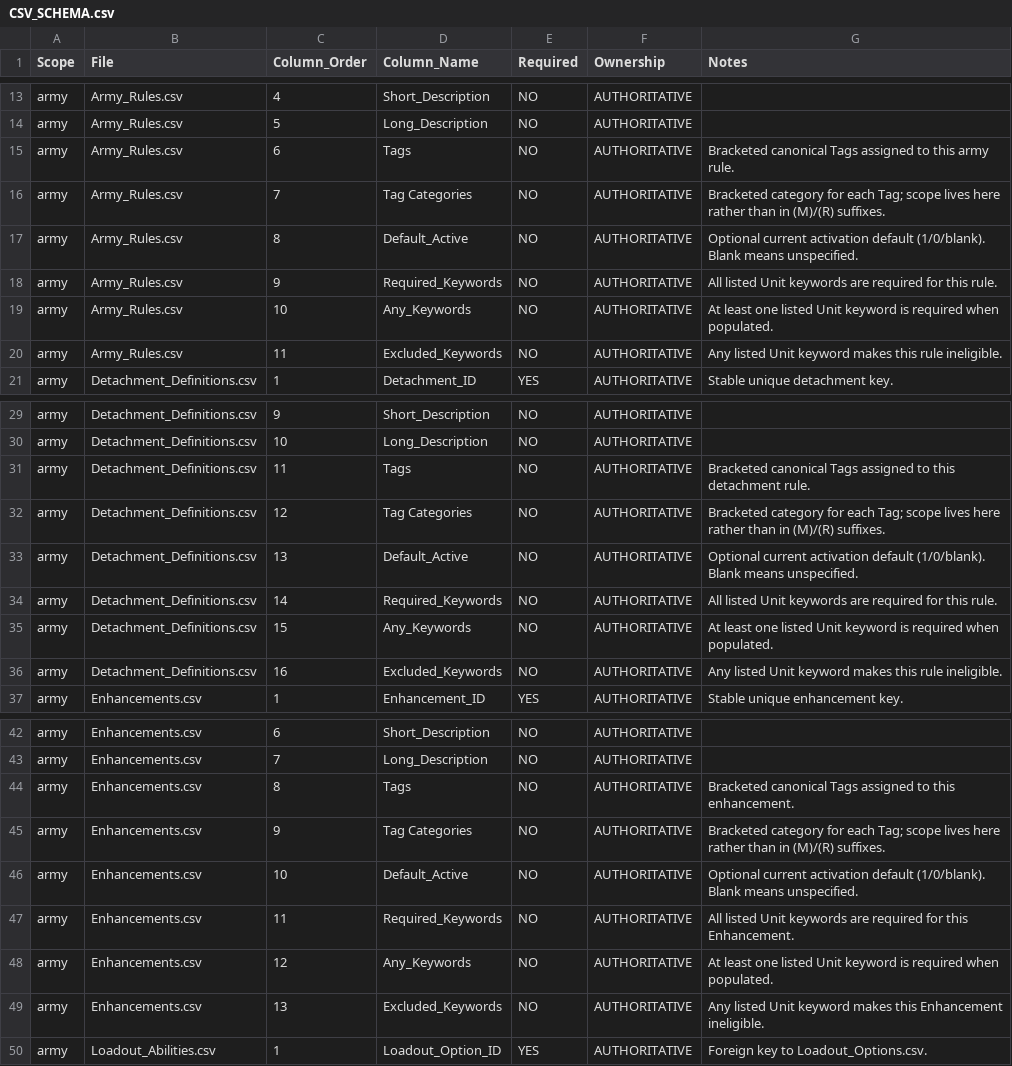
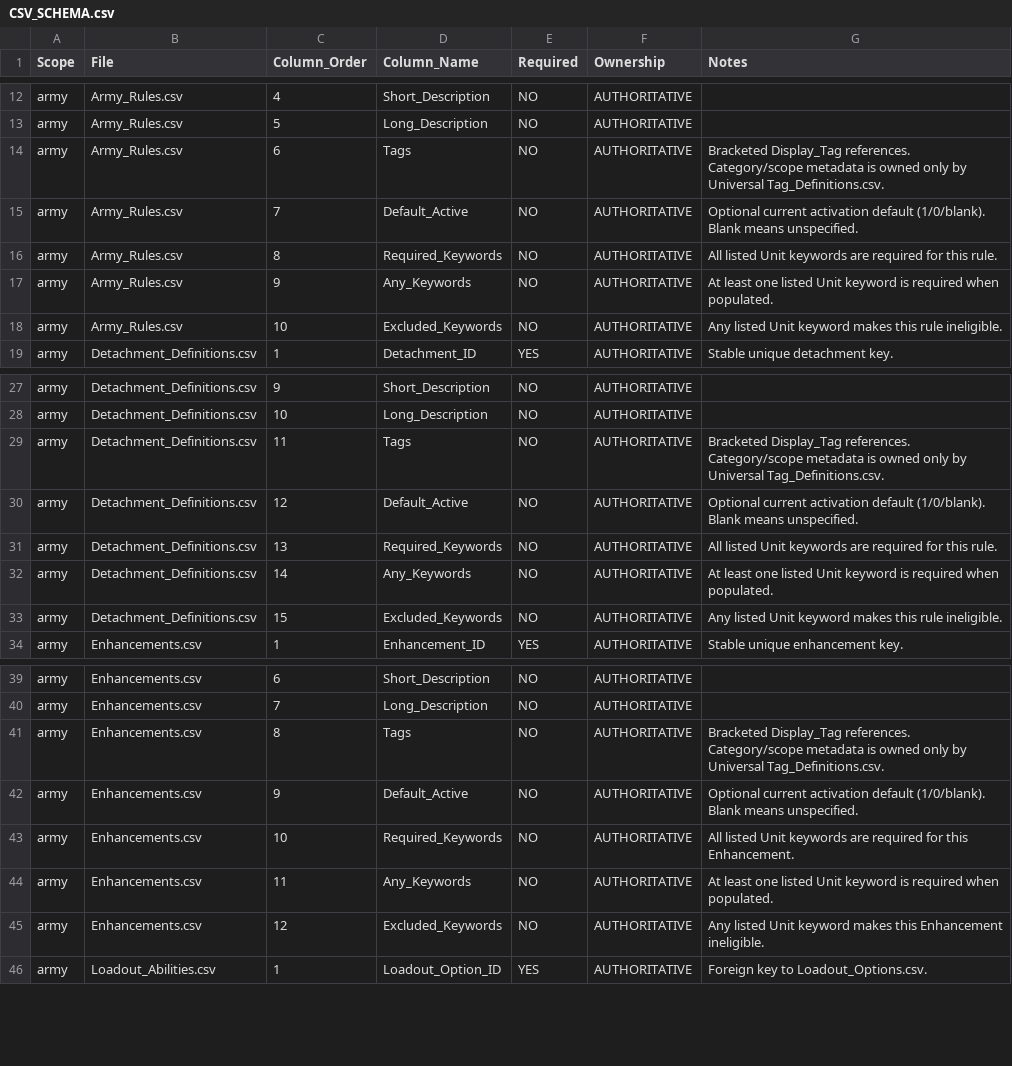
Before and after one commit to rxguzma/wh40k-11th, a CSV file: data/CSV_SCHEMA.csv, drawn as a sheet; only a part is shown, gaps mark what is left out; the diff covers the shown part only.

Commit message:
Retire duplicated Tag Categories columns

```diff
--- a/data/CSV_SCHEMA.csv
+++ b/data/CSV_SCHEMA.csv
@@ -14,8 +13,7 @@ army,Army_Rules.csv,4,Short_Description,NO,AUTHORITATIVE,
 army,Army_Rules.csv,5,Long_Description,NO,AUTHORITATIVE,
-army,Army_Rules.csv,6,Tags,NO,AUTHORITATIVE,Bracketed canonical Tags assigned to this army rule.
-army,Army_Rules.csv,7,Tag Categories,NO,AUTHORITATIVE,Bracketed category for each Tag; scope lives here rather than in (M)/(R) suffixes.
-army,Army_Rules.csv,8,Default_Active,NO,AUTHORITATIVE,Optional current activation default (1/0/blank). Blank means unspecified.
-army,Army_Rules.csv,9,Required_Keywords,NO,AUTHORITATIVE,All listed Unit keywords are required for this rule.
-army,Army_Rules.csv,10,Any_Keywords,NO,AUTHORITATIVE,At least one listed Unit keyword is required when populated.
-army,Army_Rules.csv,11,Excluded_Keywords,NO,AUTHORITATIVE,Any listed Unit keyword makes this rule ineligible.
+army,Army_Rules.csv,6,Tags,NO,AUTHORITATIVE,Bracketed Display_Tag references. Category/scope metadata is owned only by Universal Tag_Definitions.csv.
+army,Army_Rules.csv,7,Default_Active,NO,AUTHORITATIVE,Optional current activation default (1/0/blank). Blank means unspecified.
+army,Army_Rules.csv,8,Required_Keywords,NO,AUTHORITATIVE,All listed Unit keywords are required for this rule.
+army,Army_Rules.csv,9,Any_Keywords,NO,AUTHORITATIVE,At least one listed Unit keyword is required when populated.
+army,Army_Rules.csv,10,Excluded_Keywords,NO,AUTHORITATIVE,Any listed Unit keyword makes this rule ineligible.
 army,Detachment_Definitions.csv,1,Detachment_ID,YES,AUTHORITATIVE,Stable unique detachment key.
@@ -30,8 +28,7 @@ army,Detachment_Definitions.csv,9,Short_Description,NO,AUTHORITATIVE,
 army,Detachment_Definitions.csv,10,Long_Description,NO,AUTHORITATIVE,
-army,Detachment_Definitions.csv,11,Tags,NO,AUTHORITATIVE,Bracketed canonical Tags assigned to this detachment rule.
-army,Detachment_Definitions.csv,12,Tag Categories,NO,AUTHORITATIVE,Bracketed category for each Tag; scope lives here rather than in (M)/(R) suffixes.
-army,Detachment_Definitions.csv,13,Default_Active,NO,AUTHORITATIVE,Optional current activation default (1/0/blank). Blank means unspecified.
-army,Detachment_Definitions.csv,14,Required_Keywords,NO,AUTHORITATIVE,All listed Unit keywords are required for this rule.
-army,Detachment_Definitions.csv,15,Any_Keywords,NO,AUTHORITATIVE,At least one listed Unit keyword is required when populated.
-army,Detachment_Definitions.csv,16,Excluded_Keywords,NO,AUTHORITATIVE,Any listed Unit keyword makes this rule ineligible.
+army,Detachment_Definitions.csv,11,Tags,NO,AUTHORITATIVE,Bracketed Display_Tag references. Category/scope metadata is owned only by Universal Tag_Definitions.csv.
+army,Detachment_Definitions.csv,12,Default_Active,NO,AUTHORITATIVE,Optional current activation default (1/0/blank). Blank means unspecified.
+army,Detachment_Definitions.csv,13,Required_Keywords,NO,AUTHORITATIVE,All listed Unit keywords are required for this rule.
+army,Detachment_Definitions.csv,14,Any_Keywords,NO,AUTHORITATIVE,At least one listed Unit keyword is required when populated.
+army,Detachment_Definitions.csv,15,Excluded_Keywords,NO,AUTHORITATIVE,Any listed Unit keyword makes this rule ineligible.
 army,Enhancements.csv,1,Enhancement_ID,YES,AUTHORITATIVE,Stable unique enhancement key.
@@ -43,8 +40,7 @@ army,Enhancements.csv,6,Short_Description,NO,AUTHORITATIVE,
 army,Enhancements.csv,7,Long_Description,NO,AUTHORITATIVE,
-army,Enhancements.csv,8,Tags,NO,AUTHORITATIVE,Bracketed canonical Tags assigned to this enhancement.
-army,Enhancements.csv,9,Tag Categories,NO,AUTHORITATIVE,Bracketed category for each Tag; scope lives here rather than in (M)/(R) suffixes.
-army,Enhancements.csv,10,Default_Active,NO,AUTHORITATIVE,Optional current activation default (1/0/blank). Blank means unspecified.
-army,Enhancements.csv,11,Required_Keywords,NO,AUTHORITATIVE,All listed Unit keywords are required for this Enhancement.
-army,Enhancements.csv,12,Any_Keywords,NO,AUTHORITATIVE,At least one listed Unit keyword is required when populated.
-army,Enhancements.csv,13,Excluded_Keywords,NO,AUTHORITATIVE,Any listed Unit keyword makes this Enhancement ineligible.
+army,Enhancements.csv,8,Tags,NO,AUTHORITATIVE,Bracketed Display_Tag references. Category/scope metadata is owned only by Universal Tag_Definitions.csv.
+army,Enhancements.csv,9,Default_Active,NO,AUTHORITATIVE,Optional current activation default (1/0/blank). Blank means unspecified.
+army,Enhancements.csv,10,Required_Keywords,NO,AUTHORITATIVE,All listed Unit keywords are required for this Enhancement.
+army,Enhancements.csv,11,Any_Keywords,NO,AUTHORITATIVE,At least one listed Unit keyword is required when populated.
+army,Enhancements.csv,12,Excluded_Keywords,NO,AUTHORITATIVE,Any listed Unit keyword makes this Enhancement ineligible.
 army,Loadout_Abilities.csv,1,Loadout_Option_ID,YES,AUTHORITATIVE,Foreign key to Loadout_Options.csv.
```
Also changed, not shown: 2 removed rows and 8 edited cells elsewhere in this file.
